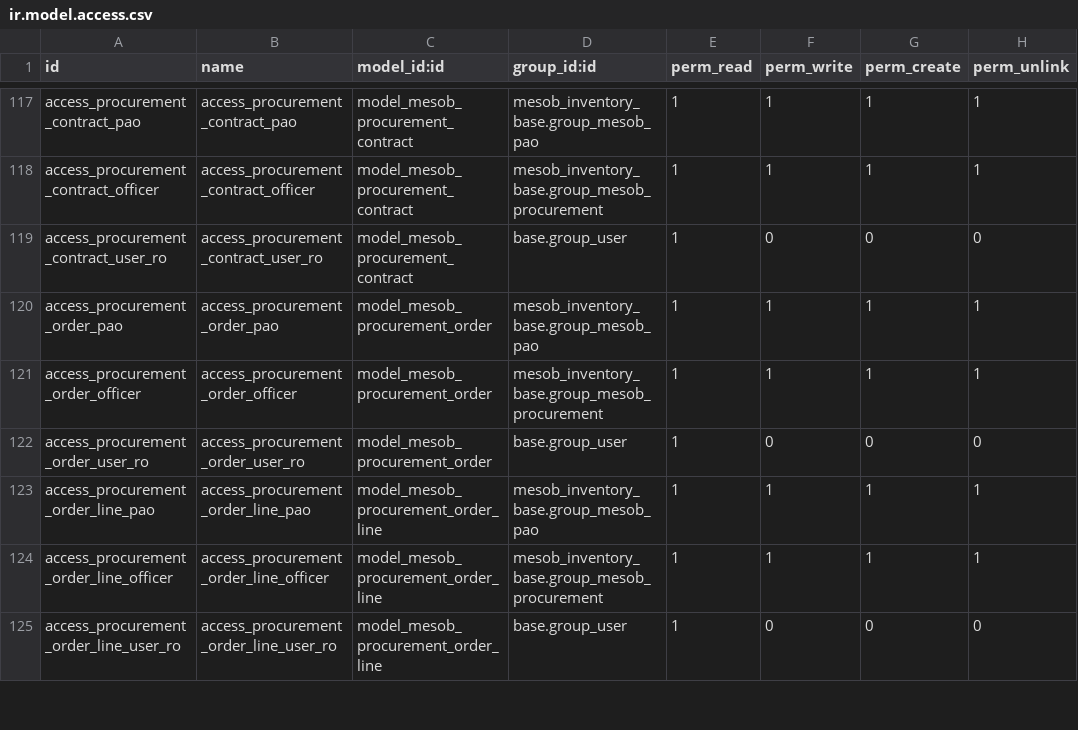
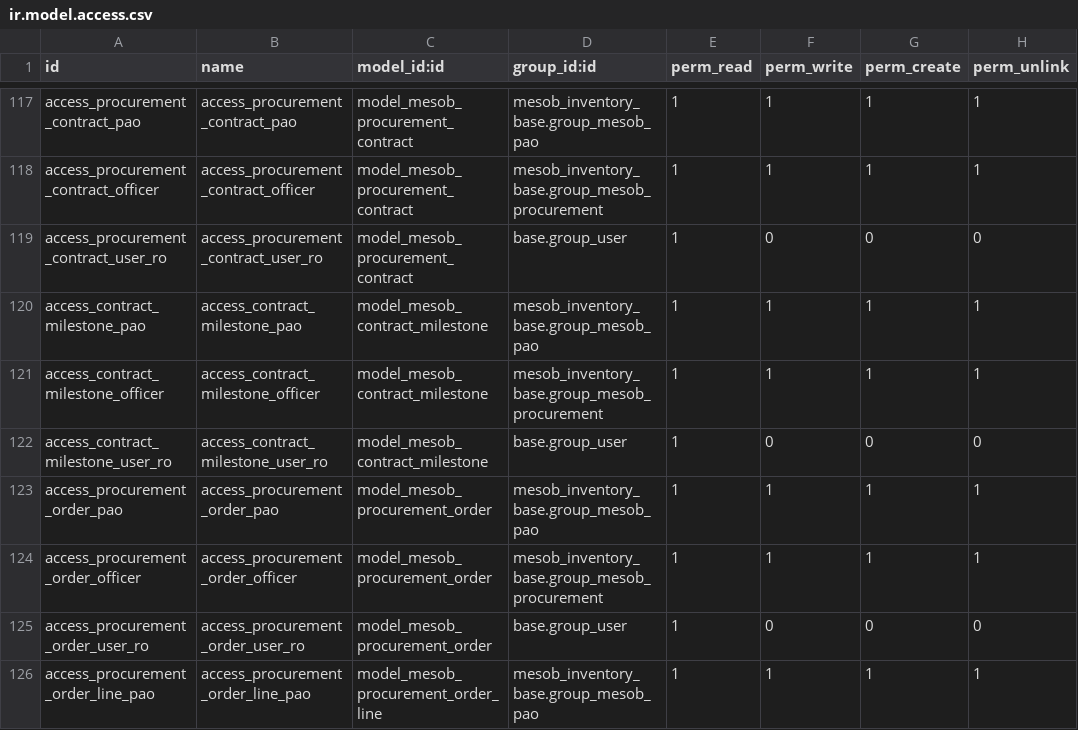
Before and after one commit to naol456/Mesob-Inventory-Management-System, a CSV file: addons/mesob_inventory_base/security/ir.model.access.csv, drawn as a sheet; only a part is shown, gaps mark what is left out; the shorter side is filled out with more unchanged rows.

Commit message:
fix: Odoo 19 compatibility fixes
- Fixed field dependency: model19_id.confirmation_date -> model19_id.date
- Fixed XML syntax: escaped ampersand in cron job names
- Removed deprecated ir.cron fields: numbercall, doall, priority
- Changed <tree> to <list> in all wizard views (Odoo 19 standard)
- Removed deprecated 'attrs' attribute, replaced with 'invisible'
- Added missing access rights for mesob.contract.milestone model
- Fixed column_invisible -> invisible in tree views
- Temporarily disabled stock_code_catalog views pending further fixes

All changes follow Odoo 19 best practices and ensure module installs successfully.

```diff
--- a/addons/mesob_inventory_base/security/ir.model.access.csv
+++ b/addons/mesob_inventory_base/security/ir.model.access.csv
@@ -119,2 +119,5 @@ access_procurement_contract_officer,access_procurement_contract_officer,model_me
 access_procurement_contract_user_ro,access_procurement_contract_user_ro,model_mesob_procurement_contract,base.group_user,1,0,0,0
+access_contract_milestone_pao,access_contract_milestone_pao,model_mesob_contract_milestone,mesob_inventory_base.group_mesob_pao,1,1,1,1
+access_contract_milestone_officer,access_contract_milestone_officer,model_mesob_contract_milestone,mesob_inventory_base.group_mesob_procurement,1,1,1,1
+access_contract_milestone_user_ro,access_contract_milestone_user_ro,model_mesob_contract_milestone,base.group_user,1,0,0,0
 access_procurement_order_pao,access_procurement_order_pao,model_mesob_procurement_order,mesob_inventory_base.group_mesob_pao,1,1,1,1
```
Also changed, not shown: 9 other files.
